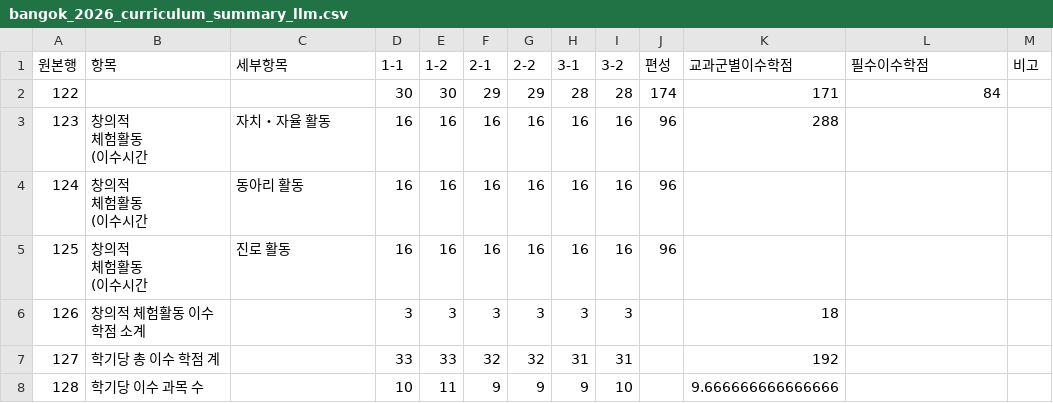
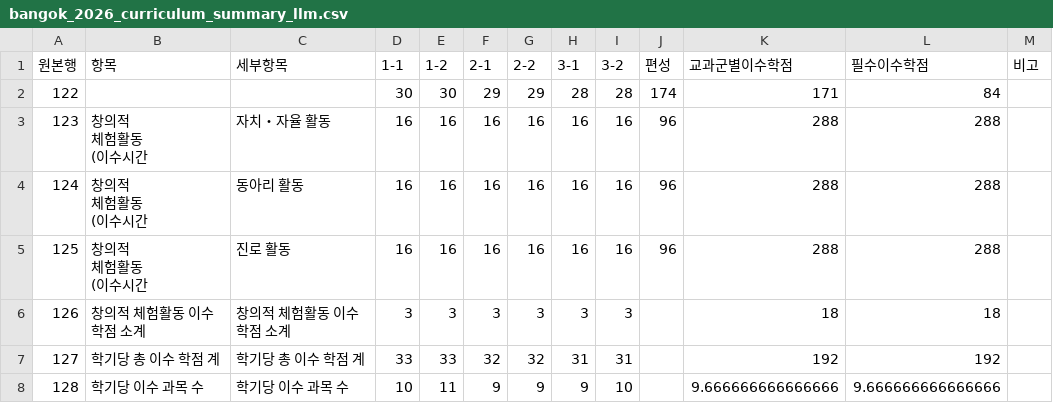
Before and after one commit to bebegomzi/curriculum_parser, a CSV file: bangok_2026_curriculum_summary_llm.csv, drawn as a sheet.

```diff
--- a/bangok_2026_curriculum_summary_llm.csv
+++ b/bangok_2026_curriculum_summary_llm.csv
@@ -2,13 +2,13 @@
 122,,,30,30,29,29,28,28,174,171,84,
-123,"창의적
- 체험활동
-(이수시간",자치・자율 활동,16,16,16,16,16,16,96,288,,
-124,"창의적
- 체험활동
-(이수시간",동아리 활동,16,16,16,16,16,16,96,,,
-125,"창의적
- 체험활동
-(이수시간",진로 활동,16,16,16,16,16,16,96,,,
-126,창의적 체험활동 이수 학점 소계,,3,3,3,3,3,3,,18,,
-127,학기당 총 이수 학점 계,,33,33,32,32,31,31,,192,,
-128,학기당 이수 과목 수,,10,11,9,9,9,10,,9.666666666666666,,
+123,"창의적
+ 체험활동
+(이수시간",자치・자율 활동,16,16,16,16,16,16,96,288,288,
+124,"창의적
+ 체험활동
+(이수시간",동아리 활동,16,16,16,16,16,16,96,288,288,
+125,"창의적
+ 체험활동
+(이수시간",진로 활동,16,16,16,16,16,16,96,288,288,
+126,창의적 체험활동 이수 학점 소계,창의적 체험활동 이수 학점 소계,3,3,3,3,3,3,,18,18,
+127,학기당 총 이수 학점 계,학기당 총 이수 학점 계,33,33,32,32,31,31,,192,192,
+128,학기당 이수 과목 수,학기당 이수 과목 수,10,11,9,9,9,10,,9.666666666666666,9.666666666666666,
```
Also changed, not shown: bangok_2026_curriculum_courses_llm.csv, bangok_2026_curriculum_selection_groups_llm.csv, 13 other files.
